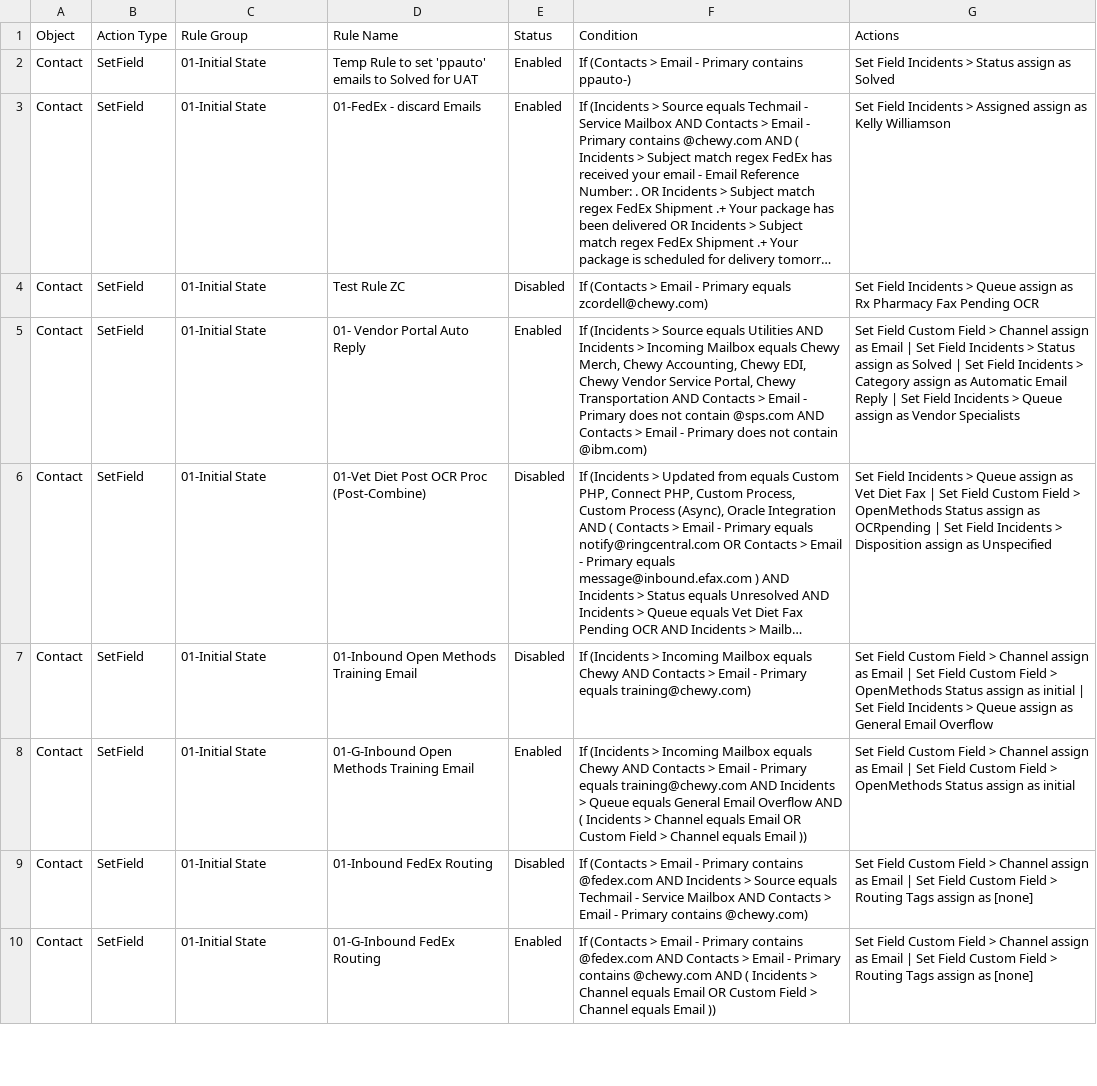
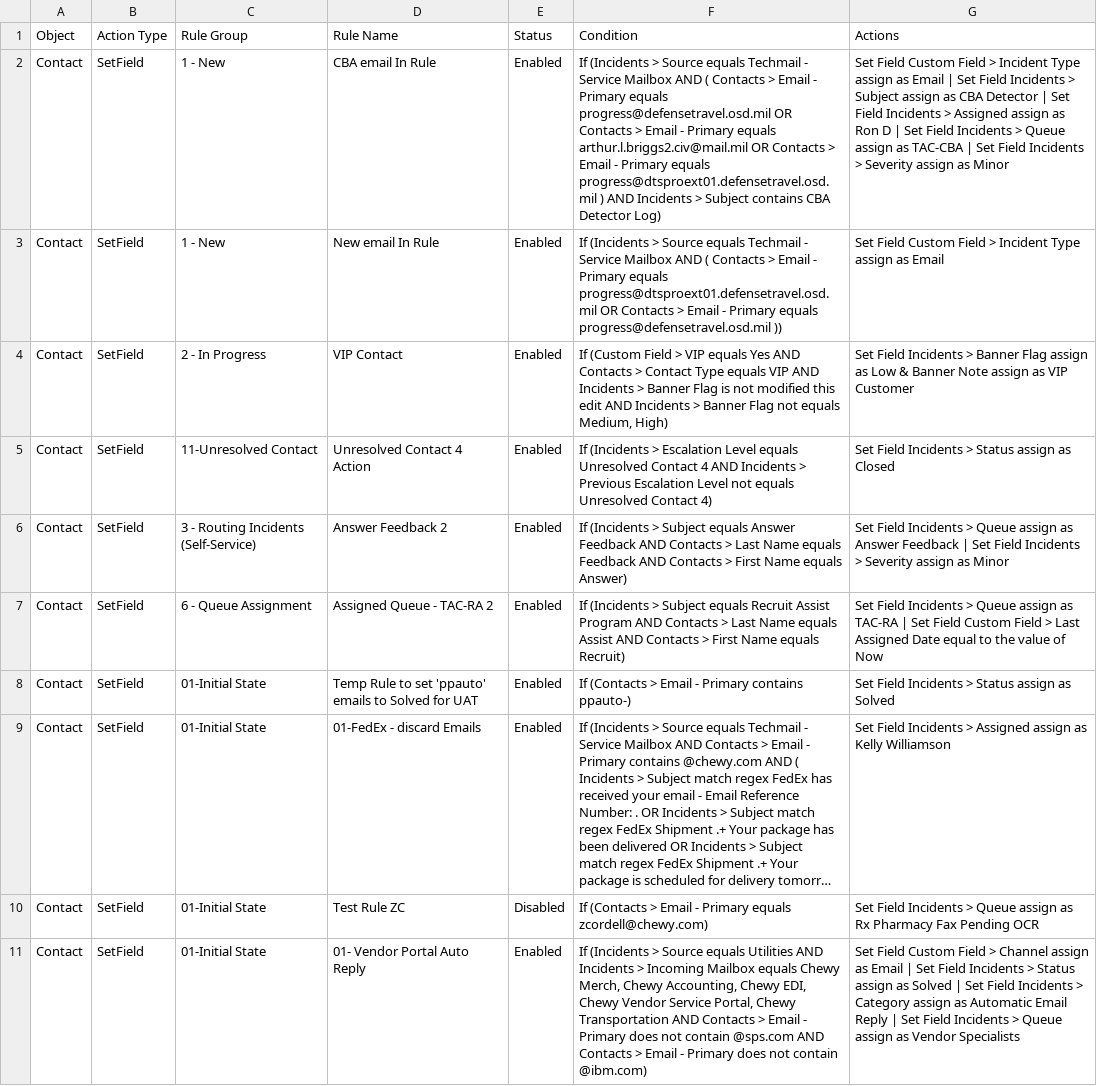
Before and after one commit to SujalMatolia0/Config_Migration, a CSV file: results/csv/rules/Contact_SetField.csv, drawn as a sheet; only a part is shown; the shorter side is filled out with more unchanged rows; long unchanged cells end in …; the diff names each change by its address in the sheet, - before the commit and + after, or states it on an @@ line.

```diff
--- a/results/csv/rules/Contact_SetField.csv
+++ b/results/csv/rules/Contact_SetField.csv
+row 2: Contact | SetField | 1 - New | CBA email In Rule | Enabled | If (Incidents > Source equals Techmail - Service Mailbox AND ( Contacts > Email - Primary equals progress@defensetravel.osd.mil OR Contacts > Email - Primary equals arthur.l.briggs2.civ@mail.mil OR Contacts > Email - Primary equals progress@dtsproext01.defensetravel.osd.mil ) AND Incidents > Subject contains CBA Detector Log) | Set Field Custom Field > Incident Type assign as Email | Set Field Incidents > Subject assign as CBA Detector | Set Field Incidents > Assigned assign as Ron D | Set Field Incidents > Queue assign as TAC-CBA | Set Field Incidents > Severity assign as Minor
+row 3: Contact | SetField | 1 - New | New email In Rule | Enabled | If (Incidents > Source equals Techmail - Service Mailbox AND ( Contacts > Email - Primary equals progress@dtsproext01.defensetravel.osd.mil OR Contacts > Email - Primary equals progress@defensetravel.osd.mil )) | Set Field Custom Field > Incident Type assign as Email
+row 4: Contact | SetField | 2 - In Progress | VIP Contact | Enabled | If (Custom Field > VIP equals Yes AND Contacts > Contact Type equals VIP AND Incidents > Banner Flag is not modified this edit AND Incidents > Banner Flag not equals Medium, High) | Set Field Incidents > Banner Flag assign as Low & Banner Note assign as VIP Customer
+row 5: Contact | SetField | 11-Unresolved Contact | Unresolved Contact 4 Action | Enabled | If (Incidents > Escalation Level equals Unresolved Contact 4 AND Incidents > Previous Escalation Level not equals Unresolved Contact 4) | Set Field Incidents > Status assign as Closed
+row 6: Contact | SetField | 3 - Routing Incidents (Self-Service) | Answer Feedback 2 | Enabled | If (Incidents > Subject equals Answer Feedback AND Contacts > Last Name equals Feedback AND Contacts > First Name equals Answer) | Set Field Incidents > Queue assign as Answer Feedback | Set Field Incidents > Severity assign as Minor
+row 7: Contact | SetField | 6 - Queue Assignment | Assigned Queue - TAC-RA 2 | Enabled | If (Incidents > Subject equals Recruit Assist Program AND Contacts > Last Name equals Assist AND Contacts > First Name equals Recruit) | Set Field Incidents > Queue assign as TAC-RA | Set Field Custom Field > Last Assigned Date equal to the value of Now
```
Also changed, not shown: results/csv/rules/Contact_AppendTemplate.csv, results/csv/rules/Contact_Escalation.csv, 45 other files.
